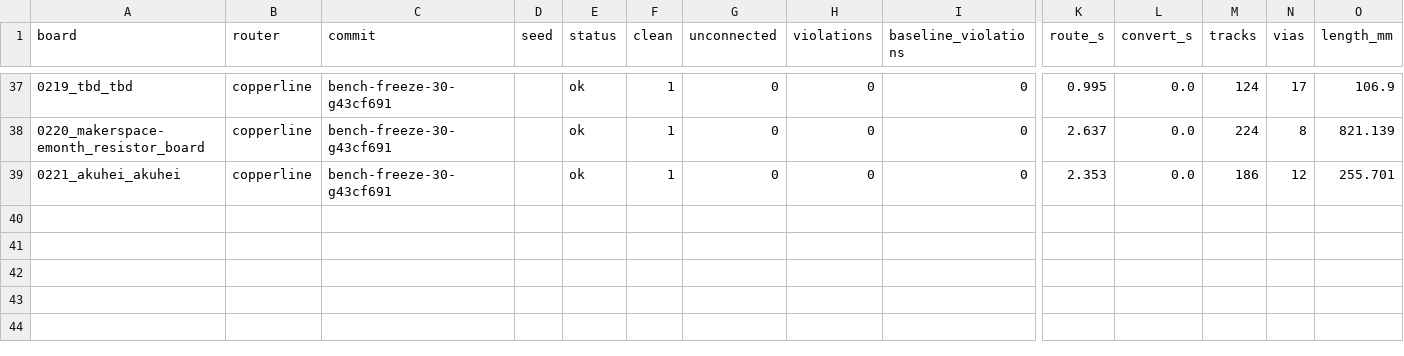
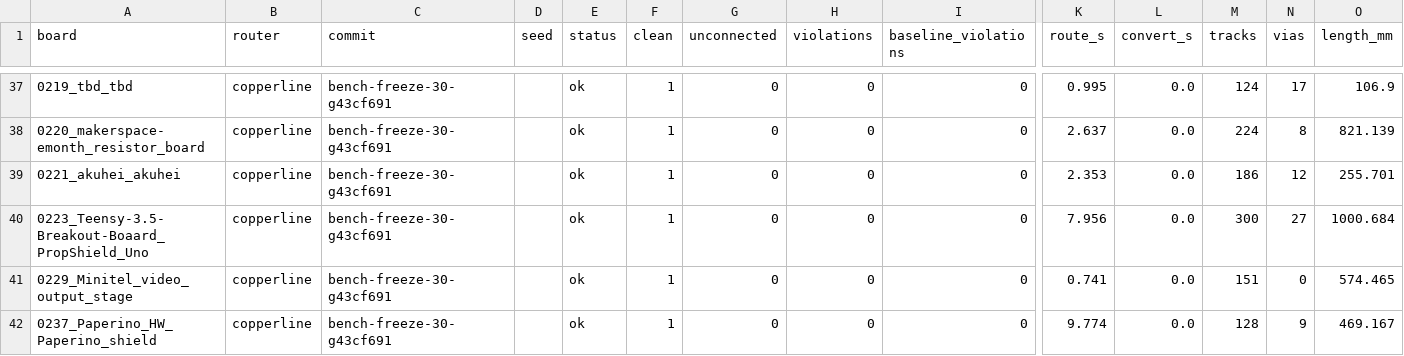
Before and after one commit to TheWingTheWong/copperline, a CSV file: bench/results/sealed-b-copperline-current.csv, drawn as a sheet; only a part is shown, gaps mark what is left out; rows hold the shown columns only; the diff names each change by its address in the sheet, - before the commit and + after, or states it on an @@ line.

```diff
--- a/bench/results/sealed-b-copperline-current.csv
+++ b/bench/results/sealed-b-copperline-current.csv
+row 40: 0223_Teensy-3.5-Breakout-Boaard_PropShield_Uno | copperline | bench-freeze-30-g43cf691 |  | ok | 1 | 0 | 0 | 0 | 7.956 | 0.0 | 300 | 27 | 1000.684
+row 41: 0229_Minitel_video_output_stage | copperline | bench-freeze-30-g43cf691 |  | ok | 1 | 0 | 0 | 0 | 0.741 | 0.0 | 151 | 0 | 574.465
+row 42: 0237_Paperino_HW_Paperino_shield | copperline | bench-freeze-30-g43cf691 |  | ok | 1 | 0 | 0 | 0 | 9.774 | 0.0 | 128 | 9 | 469.167
```
Also changed, not shown: bench/results/sealed-c-copperline-current-shard0.csv, bench/results/sealed-c-copperline-current-shard1.csv, 2 other files.
